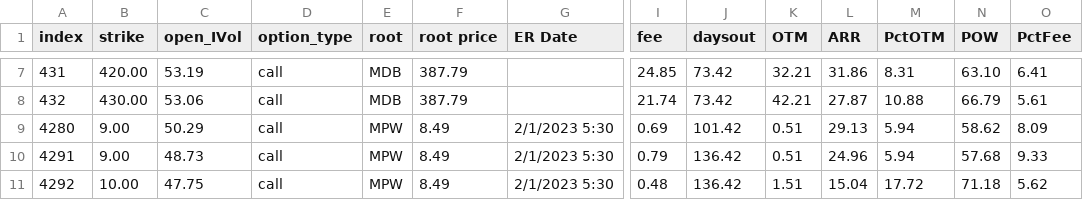
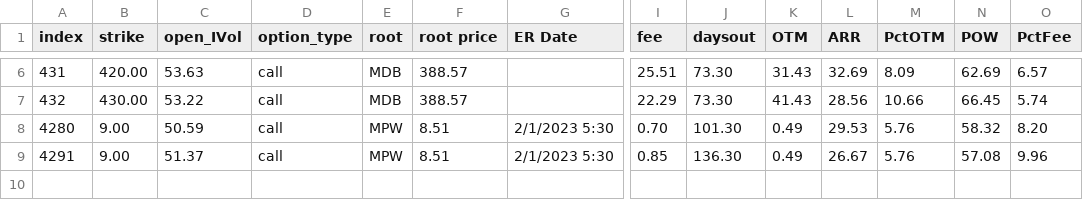
Before and after one commit to snarfed/POWMax_Tonka_Prdtn, a CSV file: Call_STO_Mid.csv, drawn as a sheet; only a part is shown, gaps mark what is left out; removed rows and columns are numbered as before the commit, all else as after; rows hold the shown columns only; the diff covers the shown part only; the diff names each change by its address in the sheet, - before the commit and + after, or states it on an @@ line.

```diff
--- a/Call_STO_Mid.csv
+++ b/Call_STO_Mid.csv
-C6 (open_IVol): 53.19
+C6 (open_IVol): 53.63
-F6:F7 (root price): 387.79
+F6:F7 (root price): 388.57
-I6 (fee): 24.85
+I6 (fee): 25.51
-J6:J7 (daysout): 73.42
+J6:J7 (daysout): 73.30
-K6 (OTM): 32.21
+K6 (OTM): 31.43
-L6 (ARR): 31.86
+L6 (ARR): 32.69
-M6 (PctOTM): 8.31
+M6 (PctOTM): 8.09
-N6 (POW): 63.10
+N6 (POW): 62.69
-O6 (PctFee): 6.41
+O6 (PctFee): 6.57
-C7 (open_IVol): 53.06
+C7 (open_IVol): 53.22
-I7 (fee): 21.74
+I7 (fee): 22.29
-K7 (OTM): 42.21
+K7 (OTM): 41.43
-L7 (ARR): 27.87
+L7 (ARR): 28.56
-M7 (PctOTM): 10.88
+M7 (PctOTM): 10.66
-N7 (POW): 66.79
+N7 (POW): 66.45
-O7 (PctFee): 5.61
+O7 (PctFee): 5.74
-C8 (open_IVol): 50.29
+C8 (open_IVol): 50.59
-F8:F9 (root price): 8.49
+F8:F9 (root price): 8.51
-I8 (fee): 0.69
+I8 (fee): 0.70
-J8 (daysout): 101.42
+J8 (daysout): 101.30
-K8:K9 (OTM): 0.51
+K8:K9 (OTM): 0.49
-L8 (ARR): 29.13
+L8 (ARR): 29.53
-M8:M9 (PctOTM): 5.94
+M8:M9 (PctOTM): 5.76
-N8 (POW): 58.62
+N8 (POW): 58.32
-O8 (PctFee): 8.09
+O8 (PctFee): 8.20
-C9 (open_IVol): 48.73
+C9 (open_IVol): 51.37
-I9 (fee): 0.79
+I9 (fee): 0.85
-J9 (daysout): 136.42
+J9 (daysout): 136.30
-L9 (ARR): 24.96
+L9 (ARR): 26.67
-N9 (POW): 57.68
+N9 (POW): 57.08
-O9 (PctFee): 9.33
+O9 (PctFee): 9.96
-row 11: 4292 | 10.00 | 47.75 | call | MPW | 8.49 | 2/1/2023 5:30 | 0.48 | 136.42 | 1.51 | 15.04 | 17.72 | 71.18 | 5.62
```
Also changed, not shown: 1 removed row and 36 edited cells elsewhere in this file, Put_STO_Long.csv, Put_STO_Mid.csv, 9 other files.
